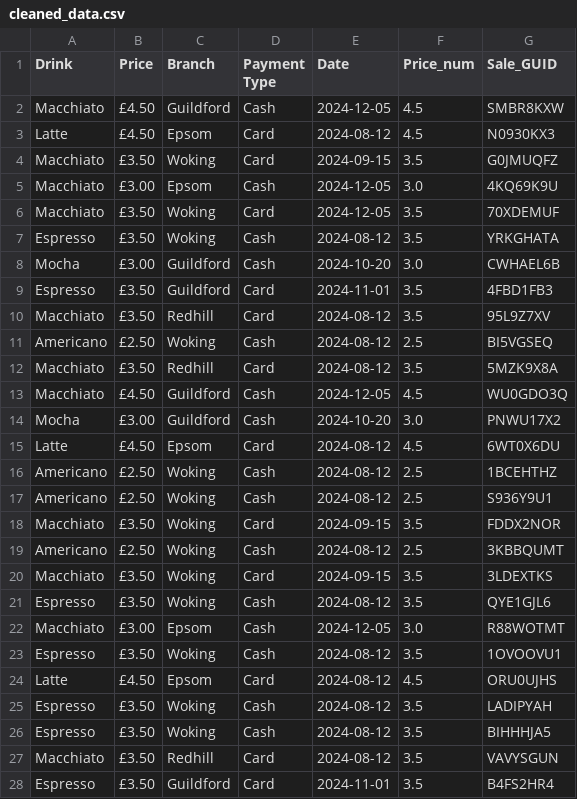
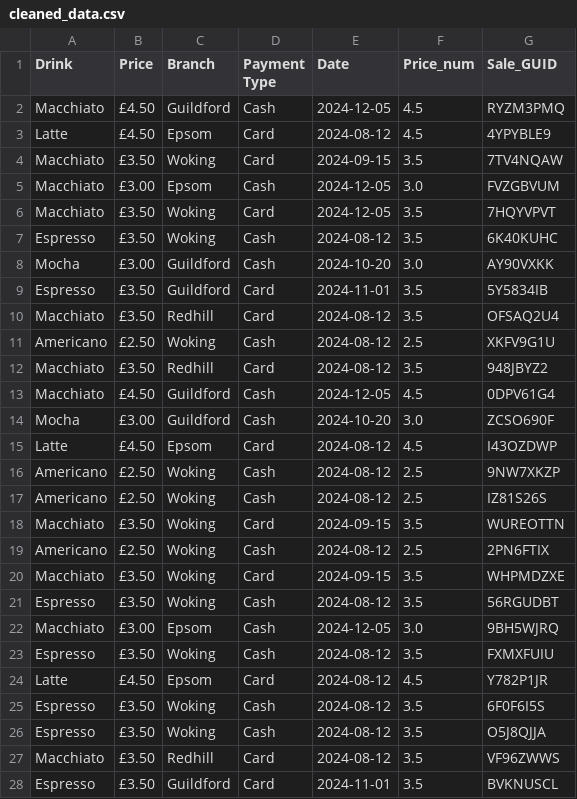
Before and after one commit to Hasnain-T/Cafe-Visualisation-Project, a CSV file: data/cleaned_data.csv, drawn as a sheet; only a part is shown; the diff covers the shown part only.

```diff
--- a/data/cleaned_data.csv
+++ b/data/cleaned_data.csv
@@ -1,28 +1,28 @@
 Drink,Price,Branch,Payment Type,Date,Price_num,Sale_GUID
-Macchiato,£4.50,Guildford,Cash,2024-12-05,4.5,SMBR8KXW
-Latte,£4.50,Epsom,Card,2024-08-12,4.5,N0930KX3
-Macchiato,£3.50,Woking,Card,2024-09-15,3.5,G0JMUQFZ
-Macchiato,£3.00,Epsom,Cash,2024-12-05,3.0,4KQ69K9U
-Macchiato,£3.50,Woking,Card,2024-12-05,3.5,70XDEMUF
-Espresso,£3.50,Woking,Cash,2024-08-12,3.5,YRKGHATA
-Mocha,£3.00,Guildford,Cash,2024-10-20,3.0,CWHAEL6B
-Espresso,£3.50,Guildford,Card,2024-11-01,3.5,4FBD1FB3
-Macchiato,£3.50,Redhill,Card,2024-08-12,3.5,95L9Z7XV
-Americano,£2.50,Woking,Cash,2024-08-12,2.5,BI5VGSEQ
-Macchiato,£3.50,Redhill,Card,2024-08-12,3.5,5MZK9X8A
-Macchiato,£4.50,Guildford,Cash,2024-12-05,4.5,WU0GDO3Q
-Mocha,£3.00,Guildford,Cash,2024-10-20,3.0,PNWU17X2
-Latte,£4.50,Epsom,Card,2024-08-12,4.5,6WT0X6DU
-Americano,£2.50,Woking,Cash,2024-08-12,2.5,1BCEHTHZ
-Americano,£2.50,Woking,Cash,2024-08-12,2.5,S936Y9U1
-Macchiato,£3.50,Woking,Card,2024-09-15,3.5,FDDX2NOR
-Americano,£2.50,Woking,Cash,2024-08-12,2.5,3KBBQUMT
-Macchiato,£3.50,Woking,Card,2024-09-15,3.5,3LDEXTKS
-Espresso,£3.50,Woking,Cash,2024-08-12,3.5,QYE1GJL6
-Macchiato,£3.00,Epsom,Cash,2024-12-05,3.0,R88WOTMT
-Espresso,£3.50,Woking,Cash,2024-08-12,3.5,1OVOOVU1
-Latte,£4.50,Epsom,Card,2024-08-12,4.5,ORU0UJHS
-Espresso,£3.50,Woking,Cash,2024-08-12,3.5,LADIPYAH
-Espresso,£3.50,Woking,Cash,2024-08-12,3.5,BIHHHJA5
-Macchiato,£3.50,Redhill,Card,2024-08-12,3.5,VAVYSGUN
-Espresso,£3.50,Guildford,Card,2024-11-01,3.5,B4FS2HR4
+Macchiato,£4.50,Guildford,Cash,2024-12-05,4.5,RYZM3PMQ
+Latte,£4.50,Epsom,Card,2024-08-12,4.5,4YPYBLE9
+Macchiato,£3.50,Woking,Card,2024-09-15,3.5,7TV4NQAW
+Macchiato,£3.00,Epsom,Cash,2024-12-05,3.0,FVZGBVUM
+Macchiato,£3.50,Woking,Card,2024-12-05,3.5,7HQYVPVT
+Espresso,£3.50,Woking,Cash,2024-08-12,3.5,6K40KUHC
+Mocha,£3.00,Guildford,Cash,2024-10-20,3.0,AY90VXKK
+Espresso,£3.50,Guildford,Card,2024-11-01,3.5,5Y5834IB
+Macchiato,£3.50,Redhill,Card,2024-08-12,3.5,OFSAQ2U4
+Americano,£2.50,Woking,Cash,2024-08-12,2.5,XKFV9G1U
+Macchiato,£3.50,Redhill,Card,2024-08-12,3.5,948JBYZ2
+Macchiato,£4.50,Guildford,Cash,2024-12-05,4.5,0DPV61G4
+Mocha,£3.00,Guildford,Cash,2024-10-20,3.0,ZCSO690F
+Latte,£4.50,Epsom,Card,2024-08-12,4.5,I43OZDWP
+Americano,£2.50,Woking,Cash,2024-08-12,2.5,9NW7XKZP
+Americano,£2.50,Woking,Cash,2024-08-12,2.5,IZ81S26S
+Macchiato,£3.50,Woking,Card,2024-09-15,3.5,WUREOTTN
+Americano,£2.50,Woking,Cash,2024-08-12,2.5,2PN6FTIX
+Macchiato,£3.50,Woking,Card,2024-09-15,3.5,WHPMDZXE
+Espresso,£3.50,Woking,Cash,2024-08-12,3.5,56RGUDBT
+Macchiato,£3.00,Epsom,Cash,2024-12-05,3.0,9BH5WJRQ
+Espresso,£3.50,Woking,Cash,2024-08-12,3.5,FXMXFUIU
+Latte,£4.50,Epsom,Card,2024-08-12,4.5,Y782P1JR
+Espresso,£3.50,Woking,Cash,2024-08-12,3.5,6F0F6I5S
+Espresso,£3.50,Woking,Cash,2024-08-12,3.5,O5J8QJJA
+Macchiato,£3.50,Redhill,Card,2024-08-12,3.5,VF96ZWWS
+Espresso,£3.50,Guildford,Card,2024-11-01,3.5,BVKNUSCL
```
Also changed, not shown: 33 edited cells elsewhere in this file, 2 other files.
